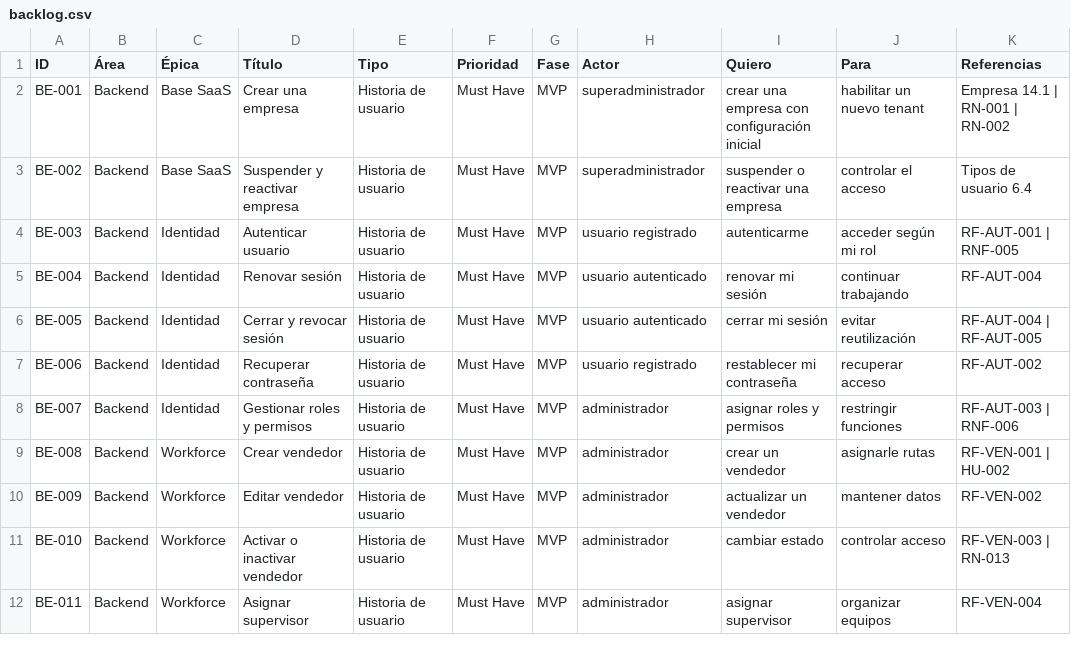
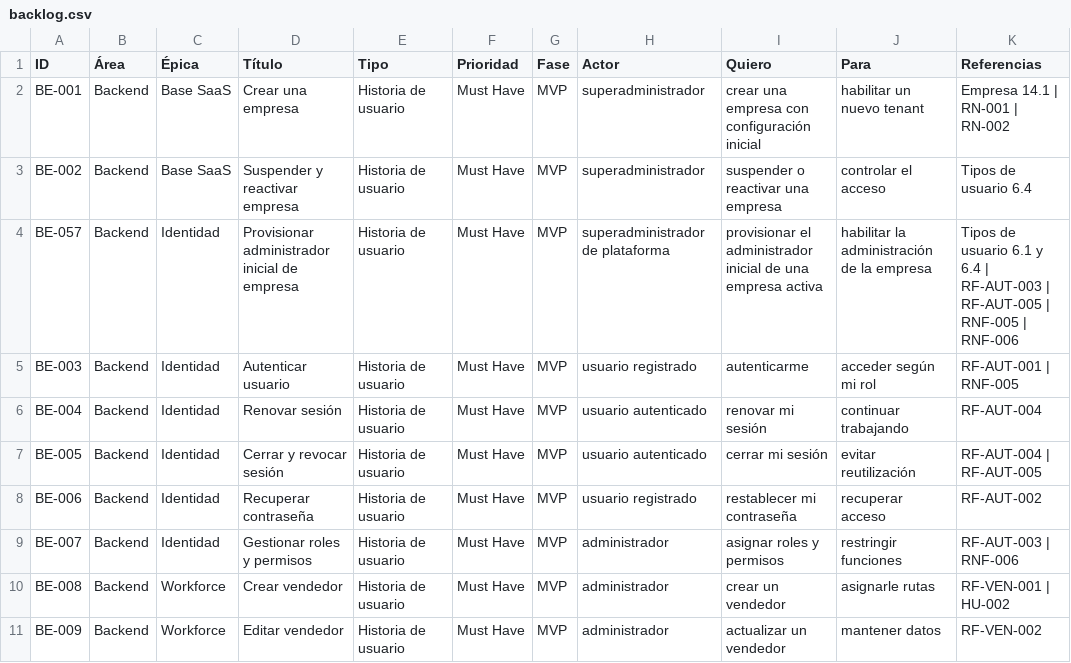
Before and after one commit to nahuipum/FollwUpBussiness, a CSV file: docs/stories/backlog.csv, drawn as a sheet; only a part is shown; the shorter side is filled out with more unchanged rows.

```diff
--- a/docs/stories/backlog.csv
+++ b/docs/stories/backlog.csv
@@ -3,2 +3,3 @@ BE-001,Backend,Base SaaS,Crear una empresa,Historia de usuario,Must Have,MVP,sup
 BE-002,Backend,Base SaaS,Suspender y reactivar empresa,Historia de usuario,Must Have,MVP,superadministrador,suspender o reactivar una empresa,controlar el acceso,Tipos de usuario 6.4
+BE-057,Backend,Identidad,Provisionar administrador inicial de empresa,Historia de usuario,Must Have,MVP,superadministrador de plataforma,provisionar el administrador inicial de una empresa activa,habilitar la administración de la empresa,Tipos de usuario 6.1 y 6.4 | RF-AUT-003 | RF-AUT-005 | RNF-005 | RNF-006
 BE-003,Backend,Identidad,Autenticar usuario,Historia de usuario,Must Have,MVP,usuario registrado,autenticarme,acceder según mi rol,RF-AUT-001 | RNF-005
```
Also changed, not shown: 31 other files.
